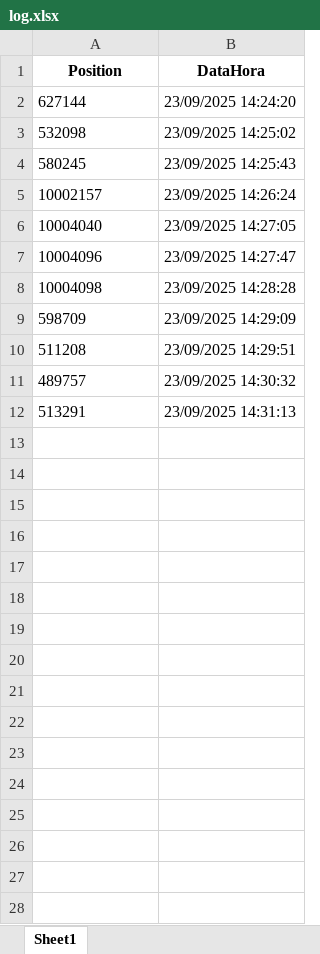
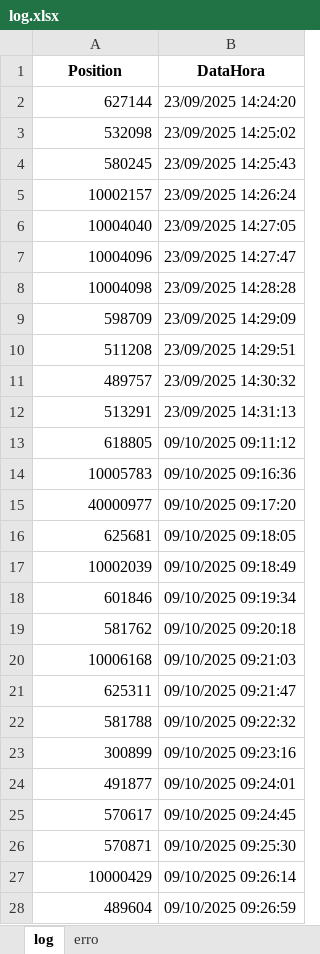
Before and after one commit to quatis/megatron-rh, an Excel workbook: log.xlsx, sheet log, drawn as a sheet; only a part is shown; values as stored, in another font and other column widths than the file's, no borders; the diff covers the shown part only; the diff names each change by its address in the sheet, - before the commit and + after, or states it on an @@ line.

Commit message:
logging successful entries, auto delete processed rows.

```diff
--- a/log.xlsx (sheet log)
+++ b/log.xlsx (sheet log)
-sheet tab: Sheet1
+sheet tab: log
+sheet tab: erro
-A2:A12 alignment: left
+A2:A12 alignment: right
+row 13: 618805 | 09/10/2025 09:11:12
+row 14: 10005783 | 09/10/2025 09:16:36
+row 15: 40000977 | 09/10/2025 09:17:20
+row 16: 625681 | 09/10/2025 09:18:05
+row 17: 10002039 | 09/10/2025 09:18:49
+row 18: 601846 | 09/10/2025 09:19:34
+row 19: 581762 | 09/10/2025 09:20:18
+row 20: 10006168 | 09/10/2025 09:21:03
+row 21: 625311 | 09/10/2025 09:21:47
+row 22: 581788 | 09/10/2025 09:22:32
+row 23: 300899 | 09/10/2025 09:23:16
+row 24: 491877 | 09/10/2025 09:24:01
+row 25: 570617 | 09/10/2025 09:24:45
+row 26: 570871 | 09/10/2025 09:25:30
+row 27: 10000429 | 09/10/2025 09:26:14
+row 28: 489604 | 09/10/2025 09:26:59
```
Also changed, not shown: 284 added rows elsewhere in this sheet, config.xlsx, 3 other files.
